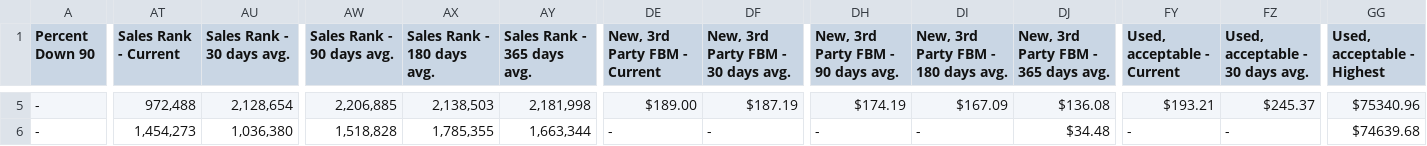
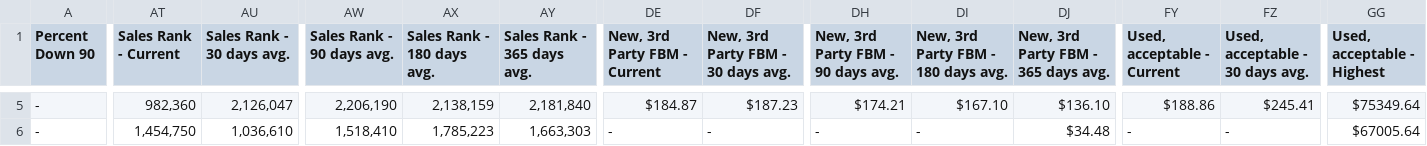
Before and after one commit to timemery/keepa-deals, a CSV file: Keepa_Deals_Export.csv, drawn as a sheet; only a part is shown, gaps mark what is left out; the diff covers the shown part only; the diff names each change by its address in the sheet, - before the commit and + after, or states it on an @@ line.

```diff
--- a/Keepa_Deals_Export.csv
+++ b/Keepa_Deals_Export.csv
-AT5 (Sales Rank - Current): 972,488
+AT5 (Sales Rank - Current): 982,360
-AU5 (Sales Rank - 30 days avg.): 2,128,654
+AU5 (Sales Rank - 30 days avg.): 2,126,047
-AW5 (Sales Rank - 90 days avg.): 2,206,885
+AW5 (Sales Rank - 90 days avg.): 2,206,190
-AX5 (Sales Rank - 180 days avg.): 2,138,503
+AX5 (Sales Rank - 180 days avg.): 2,138,159
-AY5 (Sales Rank - 365 days avg.): 2,181,998
+AY5 (Sales Rank - 365 days avg.): 2,181,840
-DE5 (New, 3rd Party FBM - Current): $189.00
+DE5 (New, 3rd Party FBM - Current): $184.87
-DF5: $187.19
+DF5: $187.23
-DH5: $174.19
+DH5: $174.21
-DI5: $167.09
+DI5: $167.10
-DJ5: $136.08
+DJ5: $136.10
-FY5 (Used, acceptable - Current): $193.21
+FY5 (Used, acceptable - Current): $188.86
-FZ5 (Used, acceptable - 30 days avg.): $245.37
+FZ5 (Used, acceptable - 30 days avg.): $245.41
-GG5 (Used, acceptable - Highest): $75340.96
+GG5 (Used, acceptable - Highest): $75349.64
-AT6 (Sales Rank - Current): 1,454,273
+AT6 (Sales Rank - Current): 1,454,750
-AU6 (Sales Rank - 30 days avg.): 1,036,380
+AU6 (Sales Rank - 30 days avg.): 1,036,610
-AW6 (Sales Rank - 90 days avg.): 1,518,828
+AW6 (Sales Rank - 90 days avg.): 1,518,410
-AX6 (Sales Rank - 180 days avg.): 1,785,355
+AX6 (Sales Rank - 180 days avg.): 1,785,223
-AY6 (Sales Rank - 365 days avg.): 1,663,344
+AY6 (Sales Rank - 365 days avg.): 1,663,303
-GG6 (Used, acceptable - Highest): $74639.68
+GG6 (Used, acceptable - Highest): $67005.64
```
Also changed, not shown: 22 edited cells elsewhere in this file, 6 other files.
